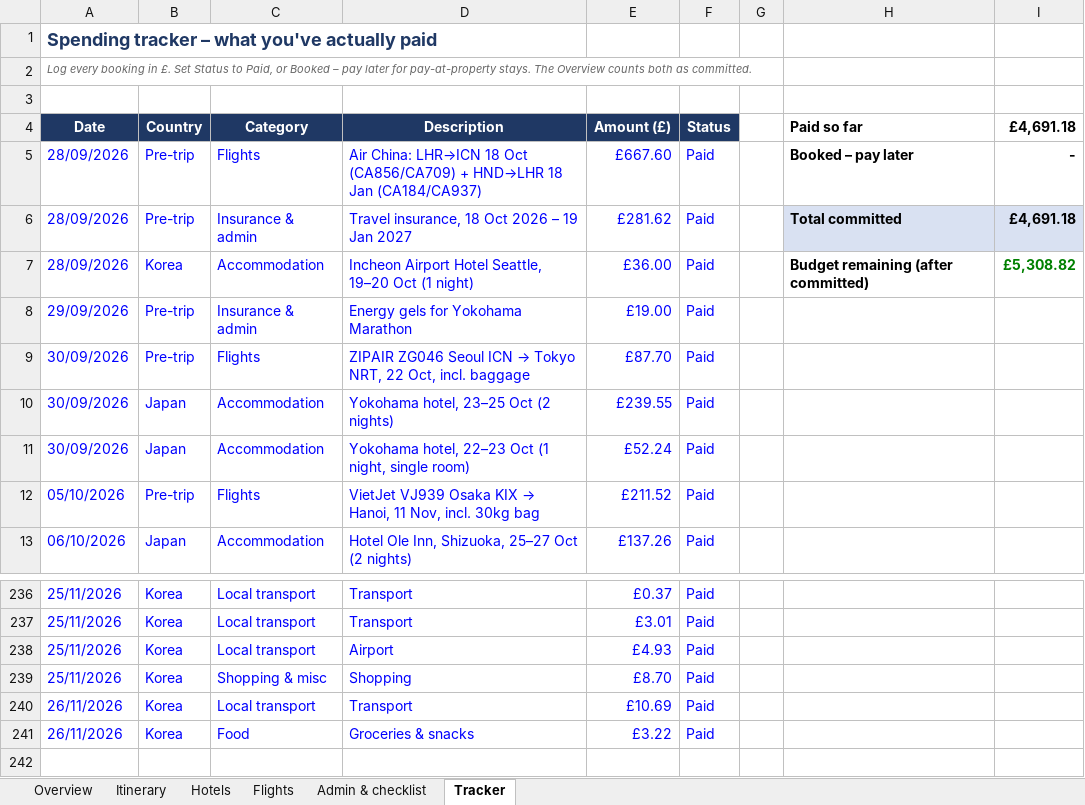
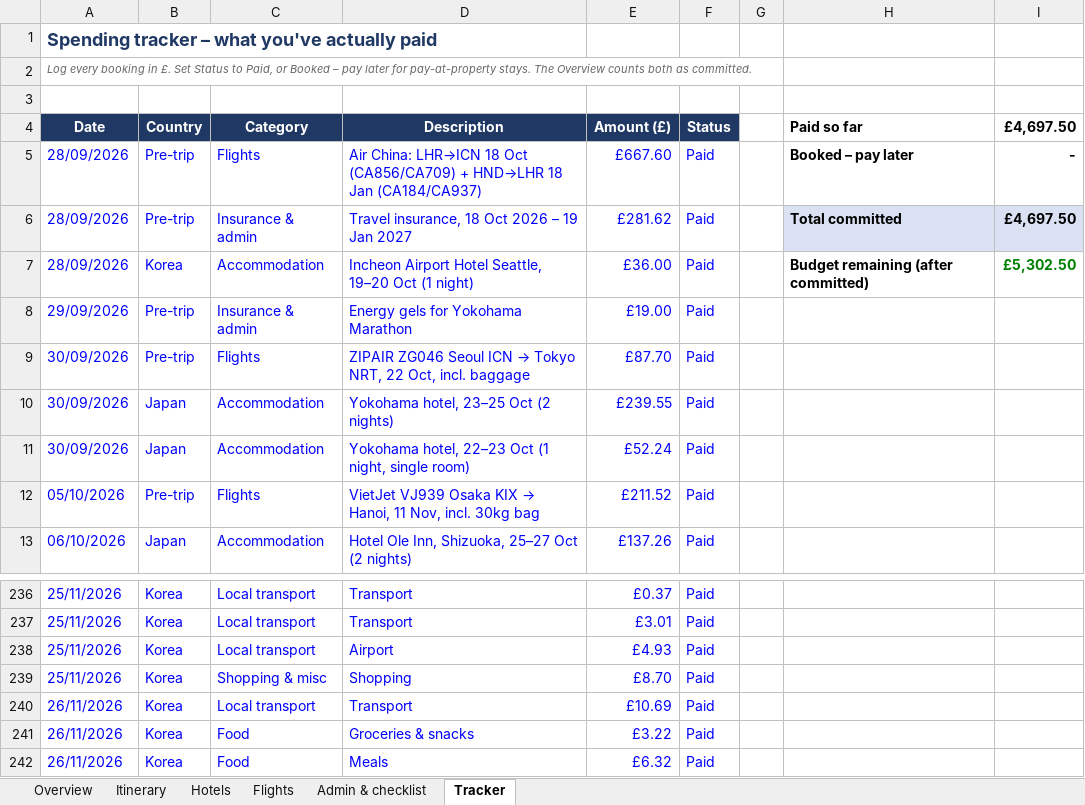
Before and after one commit to mhbae-dev/sabbatical-dashboard, an Excel workbook: Sabbatical_Plan_and_Budget.xlsx, sheet Tracker, drawn as a sheet; only a part is shown, gaps mark what is left out; values as stored, in another font and other column widths than the file's, no borders; the diff names each change by its address in the sheet, - before the commit and + after, or states it on an @@ line.

```diff
--- a/Sabbatical_Plan_and_Budget.xlsx (sheet Tracker)
+++ b/Sabbatical_Plan_and_Budget.xlsx (sheet Tracker)
-I4: £4,691.18
+I4: £4,697.50
-I6 (£4,697.50): £4,691.18
+I6 (£4,697.50): £4,697.50
-I7 (£4,697.50): £5,308.82
+I7 (£4,697.50): £5,302.50
+row 242: 26/11/2026 | Korea | Food | Meals | £6.32 | Paid
```
Also changed, not shown: sheet Overview, hidden cells.
